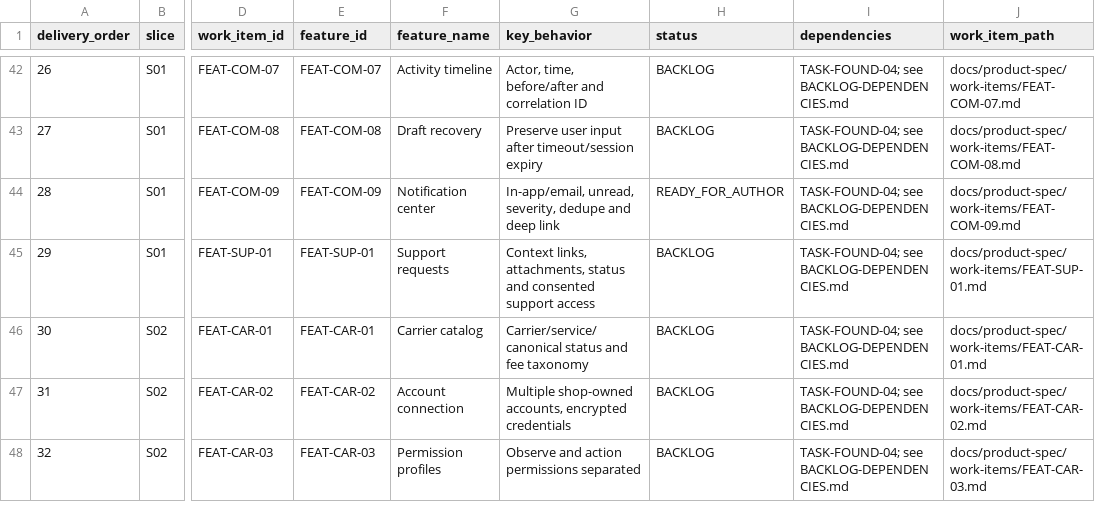
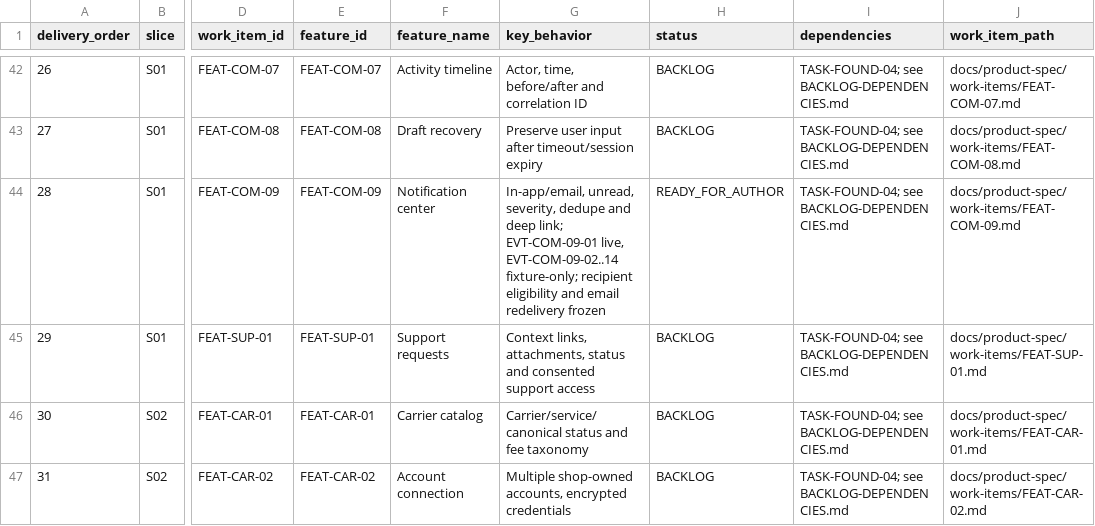
Before and after one commit to vinh05092001/shipde-platform, a CSV file: docs/product-spec/docs/10-ai-collaboration/FEATURE-DELIVERY-REGISTER.csv, drawn as a sheet; only a part is shown, gaps mark what is left out; the shorter side is filled out with more unchanged rows; the diff names each change by its address in the sheet, - before the commit and + after, or states it on an @@ line.

Commit message:
[FEAT-COM-09] Address review: freeze producer ownership, per-event payloads, audience eligibility and email recovery contracts
Address P1 review findings from .oc/review.txt:
- Finding 2: assign future producer Work Item per fixture event (D1); specify per-event payload schemas, source fingerprints, and resolution contract with is_resolution (D6).
- Finding 3: freeze recipient eligibility table by role, custom-role capability, and store/warehouse/carrier scope predicates; specify recipient-only inbox authorization and defer support access to FEAT-SEC-02 (D4).
- Finding 4: define worker provider_submission_id and UNKNOWN reconcile-before-retry semantics; specify MARK_SENT / RELEASE_FOR_RETRY admin redelivery command and SCR-COM-09-JOBS page (D5).
- Register, baseline decisions, and traceability updated; .oc/pr-body.md kept current.

```diff
--- a/docs/product-spec/docs/10-ai-collaboration/FEATURE-DELIVERY-REGISTER.csv
+++ b/docs/product-spec/docs/10-ai-collaboration/FEATURE-DELIVERY-REGISTER.csv
-G44 (key_behavior): …and deep link
+G44 (key_behavior): …and deep link; EVT-COM-09-01 live, EVT-COM-09-02..14 fixture-only; recipient eligibility and email redelivery frozen
```
Also changed, not shown: 3 other files.
